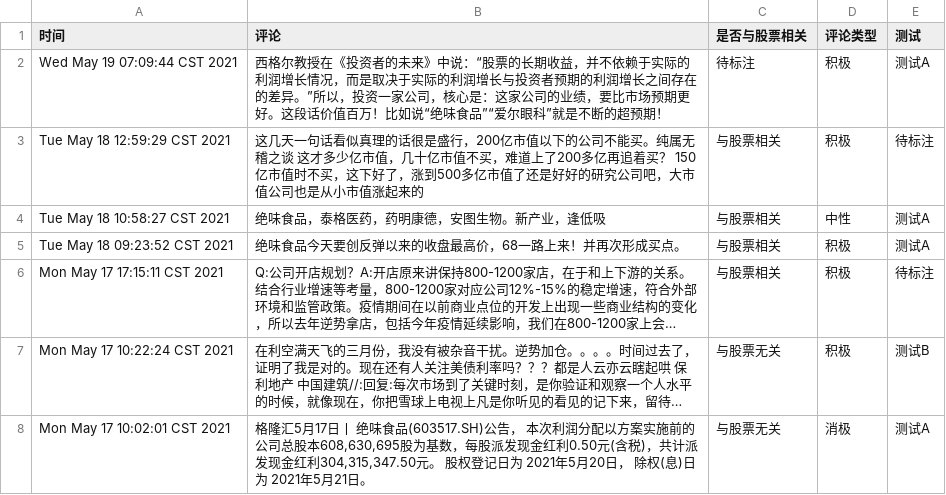
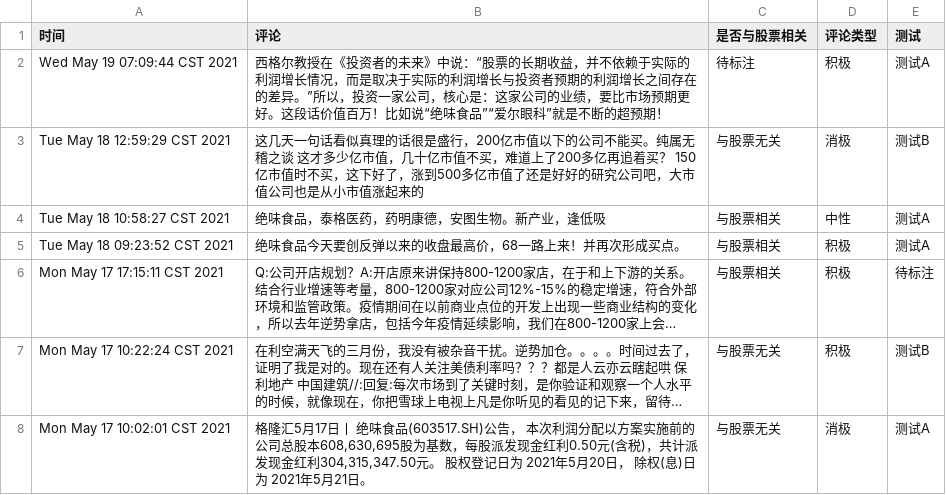
Before and after one commit to Group-9-homwork/HomeWork, a CSV file: code/data1.csv, drawn as a sheet; long unchanged cells end in ….

```diff
--- a/code/data1.csv
+++ b/code/data1.csv
@@ -2,3 +2,3 @@
 Wed May 19 07:09:44 CST 2021,西格尔教授在《投资者的未来》中说：“股票的长期收益，并不依赖于实际的利润增长情况，而是取决于实际的利润增长与投资者预期的利润增长之间存在的差异。”所以，投资一家公司，核心是：这家公司的业绩，要比市场预期更好。这段话价值百万！比如说“绝味食品”“爱尔眼科”就是不断的超预期！,待标注,积极,测试A
-Tue May 18 12:59:29 CST 2021,这几天一句话看似真理的话很是盛行，200亿市值以下的公司不能买。纯属无稽之谈 这才多少亿市值，几十亿市值不买，难道上了200多亿再追着买？ 150亿市值时不买，这下好了，涨到500多亿市值了还是好好的研究公司吧，大市值公司也是从小市值涨起来的,与股票相关,积极,待标注
+Tue May 18 12:59:29 CST 2021,这几天一句话看似真理的话很是盛行，200亿市值以下的公司不能买。纯属无稽之谈 这才多少亿市值，几十亿市值不买，难道上了200多亿再追着买？ 150亿市值时不买，这下好了，涨到500多亿市值了还是好好的研究公司吧，大市值公司也是从小市值涨起来的,与股票无关,消极,测试B
 Tue May 18 10:58:27 CST 2021,绝味食品，泰格医药，药明康德，安图生物。新产业，逢低吸,与股票相关,中性,测试A
```
Also changed, not shown: 1 other file.
